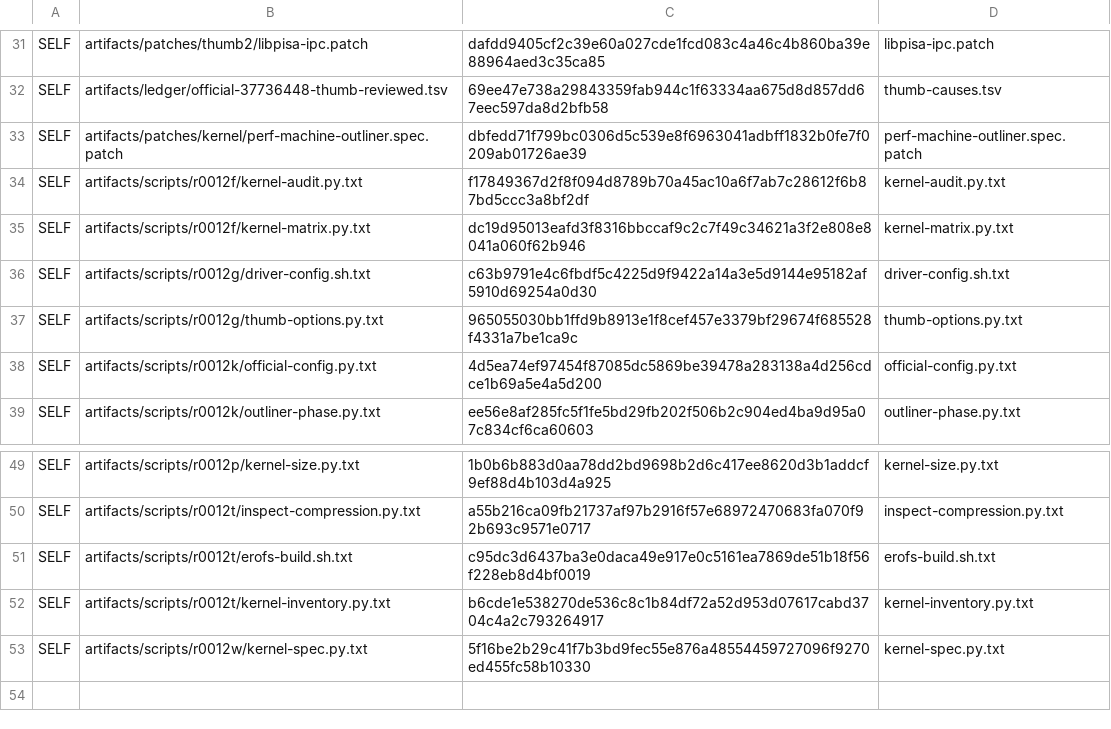
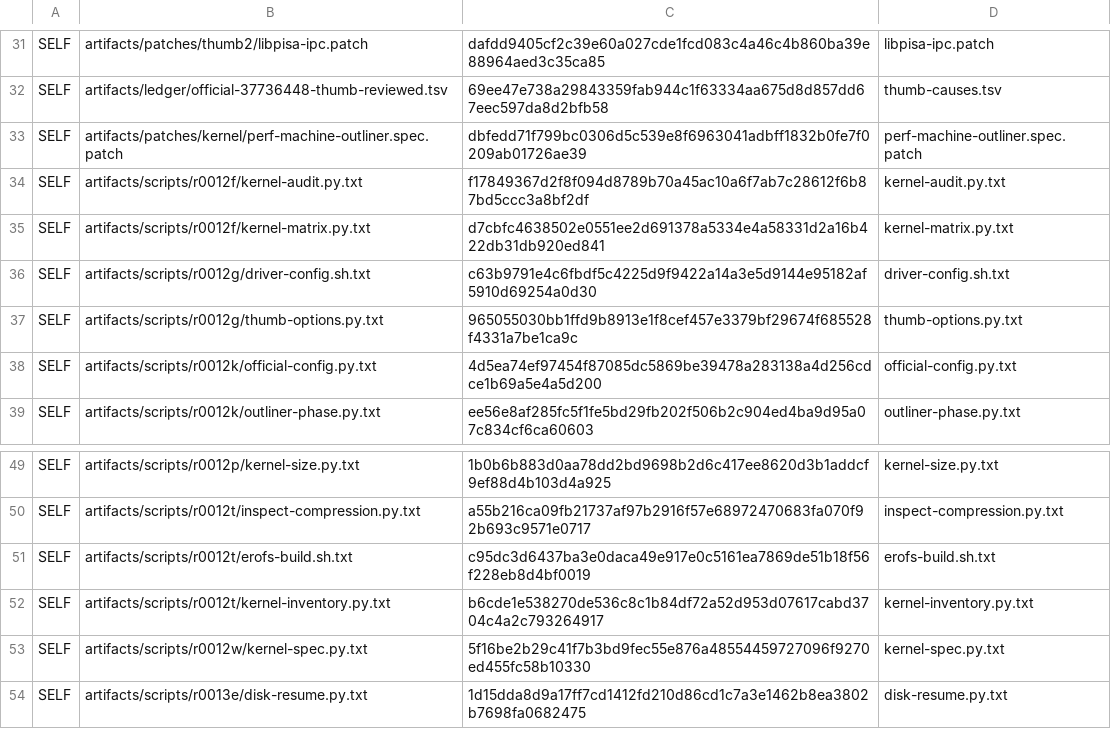
Before and after one commit to lhmax2010/analysis, a TSV file: artifacts/scripts/r0012/downloads.tsv, drawn as a sheet; only a part is shown, gaps mark what is left out.

Commit message:
Gate scratch reclamation on retained evidence and retry only disk-refused kernel lanes

```diff
--- a/artifacts/scripts/r0012/downloads.tsv
+++ b/artifacts/scripts/r0012/downloads.tsv
@@ -34,3 +34,3 @@ SELF	artifacts/patches/kernel/perf-machine-outliner.spec.patch	dbfedd71f799bc030
 SELF	artifacts/scripts/r0012f/kernel-audit.py.txt	f17849367d2f8f094d8789b70a45ac10a6f7ab7c28612f6b87bd5ccc3a8bf2df	kernel-audit.py.txt
-SELF	artifacts/scripts/r0012f/kernel-matrix.py.txt	dc19d95013eafd3f8316bbccaf9c2c7f49c34621a3f2e808e8041a060f62b946	kernel-matrix.py.txt
+SELF	artifacts/scripts/r0012f/kernel-matrix.py.txt	d7cbfc4638502e0551ee2d691378a5334e4a58331d2a16b422db31db920ed841	kernel-matrix.py.txt
 SELF	artifacts/scripts/r0012g/driver-config.sh.txt	c63b9791e4c6fbdf5c4225d9f9422a14a3e5d9144e95182af5910d69254a0d30	driver-config.sh.txt
@@ -53 +53,2 @@ SELF	artifacts/scripts/r0012t/kernel-inventory.py.txt	b6cde1e538270de536c8c1b84d
 SELF	artifacts/scripts/r0012w/kernel-spec.py.txt	5f16be2b29c41f7b3bd9fec55e876a48554459727096f9270ed455fc58b10330	kernel-spec.py.txt
+SELF	artifacts/scripts/r0013e/disk-resume.py.txt	1d15dda8d9a17ff7cd1412fd210d86cd1c7a3e1462b8ea3802b7698fa0682475	disk-resume.py.txt
```
Also changed, not shown: artifacts/scripts/r0013a/inputs.tsv, 11 other files.
